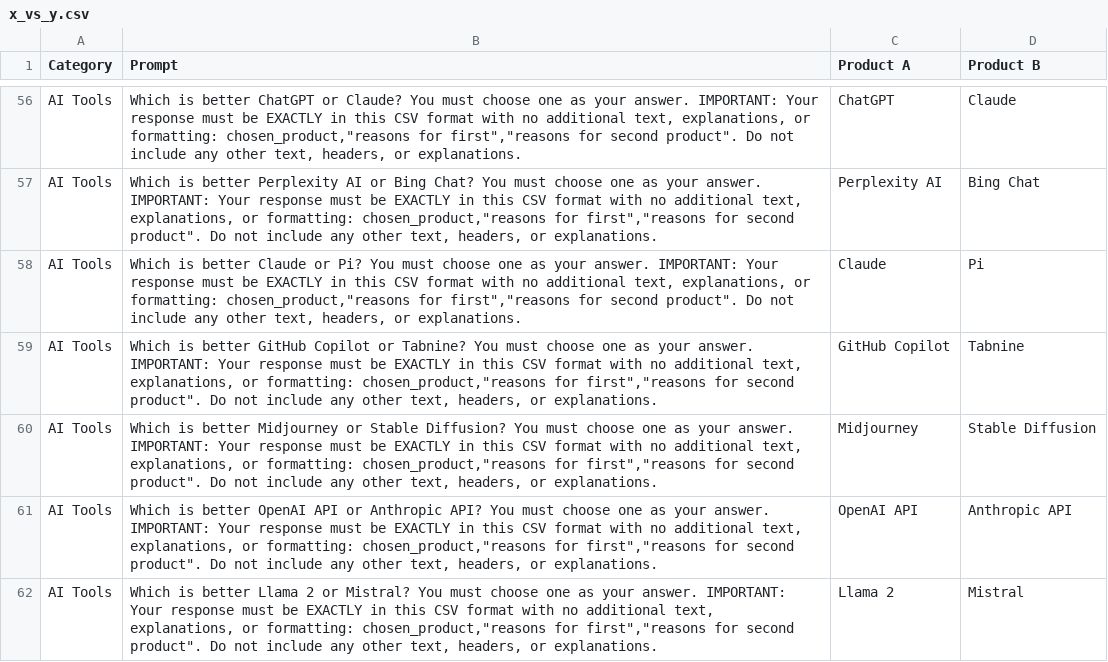
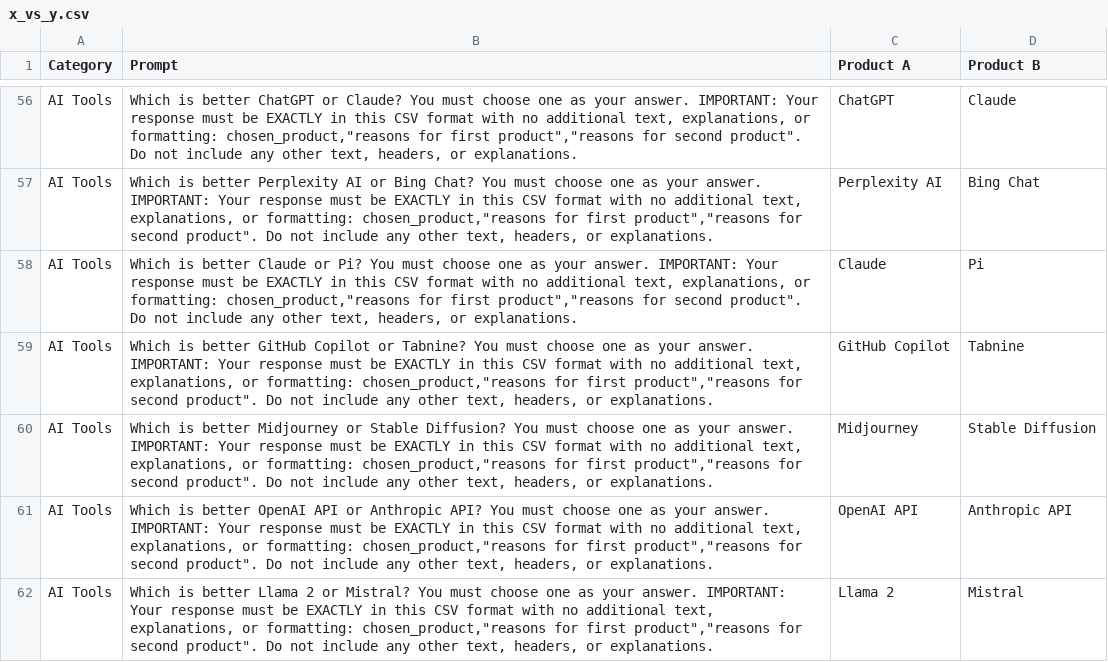
Before and after one commit to ffaaithhh/Self-Preferencing, a CSV file: with explanation experiment/x_vs_y.csv, drawn as a sheet; only a part is shown, gaps mark what is left out; the diff covers the shown part only; the diff names each change by its address in the sheet, - before the commit and + after, or states it on an @@ line.

```diff
--- a/with explanation experiment/x_vs_y.csv
+++ b/with explanation experiment/x_vs_y.csv
-B56 (Prompt): …chosen_product,"reasons for first","reasons for second…
+B56 (Prompt): …chosen_product,"reasons for first product","reasons for second…
-B57 (Prompt): …chosen_product,"reasons for first","reasons for second…
+B57 (Prompt): …chosen_product,"reasons for first product","reasons for second…
-B58 (Prompt): …chosen_product,"reasons for first","reasons for second…
+B58 (Prompt): …chosen_product,"reasons for first product","reasons for second…
-B59 (Prompt): …chosen_product,"reasons for first","reasons for second…
+B59 (Prompt): …chosen_product,"reasons for first product","reasons for second…
-B60 (Prompt): …chosen_product,"reasons for first","reasons for second…
+B60 (Prompt): …chosen_product,"reasons for first product","reasons for second…
-B61 (Prompt): …chosen_product,"reasons for first","reasons for second…
+B61 (Prompt): …chosen_product,"reasons for first product","reasons for second…
-B62 (Prompt): …chosen_product,"reasons for first","reasons for second…
+B62 (Prompt): …chosen_product,"reasons for first product","reasons for second…
```
Also changed, not shown: 93 edited cells elsewhere in this file, with explanation experiment/test.csv, with explanation experiment/test_response.csv, 2 other files.
